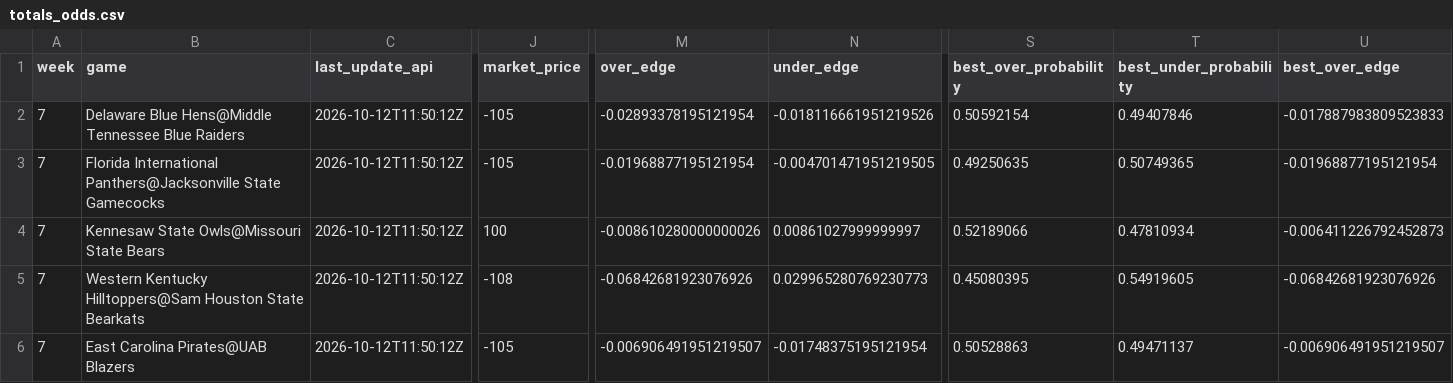
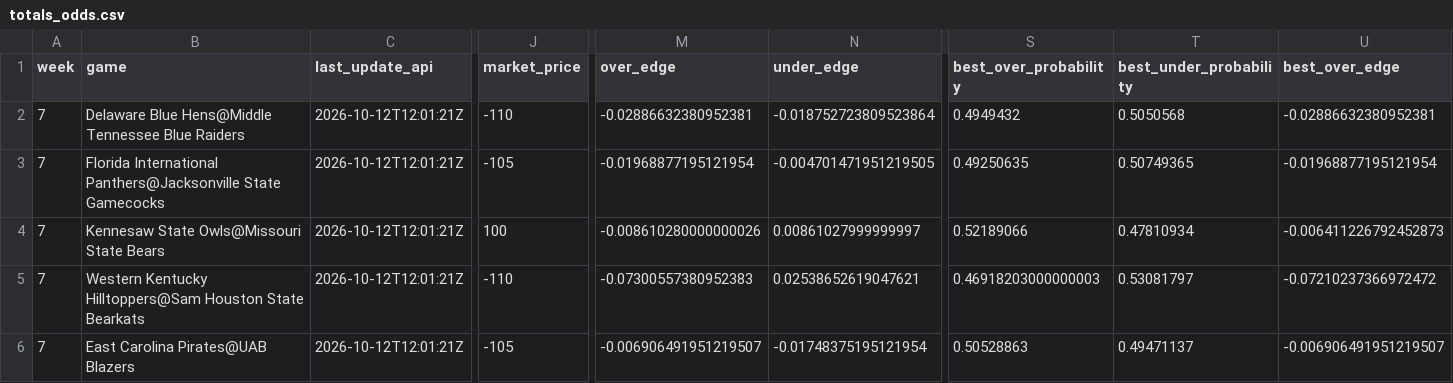
Before and after one commit to trashduty/trash-schedule, a CSV file: CFB_Odds/Data/totals_odds.csv, drawn as a sheet; only a part is shown, gaps mark what is left out; the diff covers the shown part only; the diff names each change by its address in the sheet, - before the commit and + after, or states it on an @@ line.

```diff
--- a/CFB_Odds/Data/totals_odds.csv
+++ b/CFB_Odds/Data/totals_odds.csv
-C2:C6 (last_update_api): 2026-10-12T11:50:12Z
+C2:C6 (last_update_api): 2026-10-12T12:01:21Z
-J2 (market_price): -105
+J2 (market_price): -110
-M2 (over_edge): -0.02893378195121954
+M2 (over_edge): -0.02886632380952381
-N2 (under_edge): -0.018116661951219526
+N2 (under_edge): -0.018752723809523864
-S2 (best_over_probability): 0.50592154
+S2 (best_over_probability): 0.4949432
-T2 (best_under_probability): 0.49407846
+T2 (best_under_probability): 0.5050568
-U2 (best_over_edge): -0.017887983809523833
+U2 (best_over_edge): -0.02886632380952381
-J5 (market_price): -108
+J5 (market_price): -110
-M5 (over_edge): -0.06842681923076926
+M5 (over_edge): -0.07300557380952383
-N5 (under_edge): 0.029965280769230773
+N5 (under_edge): 0.02538652619047621
-S5 (best_over_probability): 0.45080395
+S5 (best_over_probability): 0.46918203000000003
-T5 (best_under_probability): 0.54919605
+T5 (best_under_probability): 0.53081797
-U5 (best_over_edge): -0.06842681923076926
+U5 (best_over_edge): -0.07210237366972472
```
Also changed, not shown: 96 edited cells elsewhere in this file, CFB_Odds/Data/spreads_odds.csv, CFB_Odds/Data/spreads_odds_audit.csv.
